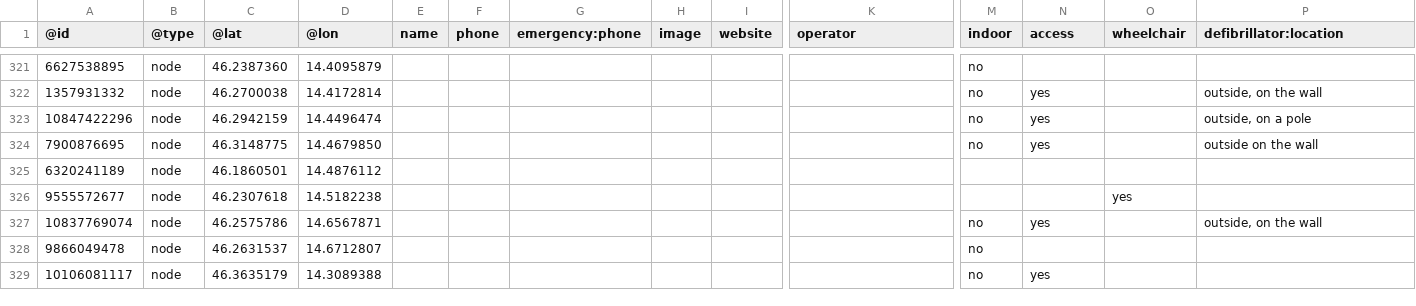
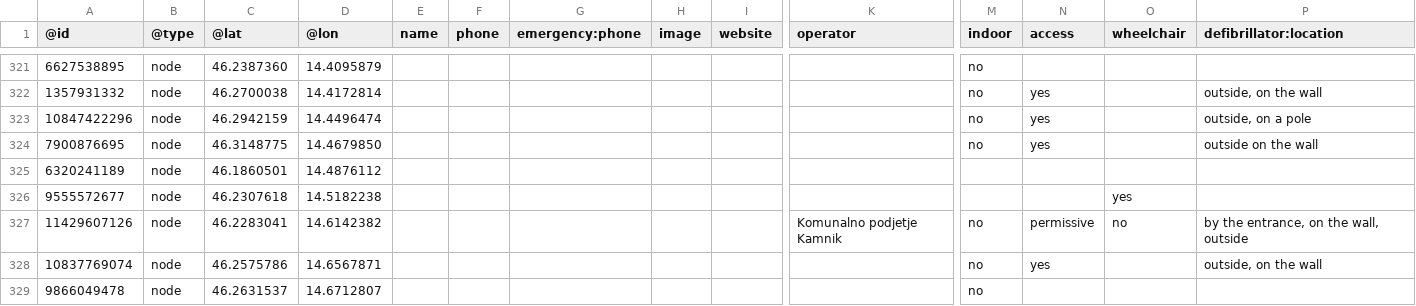
Before and after one commit to sledilnik/aed-data, a CSV file: sources/openstreetmap.org/slovenia.csv, drawn as a sheet; only a part is shown, gaps mark what is left out; the shorter side is filled out with more unchanged rows; rows hold the shown columns only; the diff names each change by its address in the sheet, - before the commit and + after, or states it on an @@ line.

```diff
--- a/sources/openstreetmap.org/slovenia.csv
+++ b/sources/openstreetmap.org/slovenia.csv
+row 327: 11429607126 | node | 46.2283041 | 14.6142382 |  |  |  |  |  | Komunalno podjetje Kamnik | no | permissive | no | by the entrance, on the wall, outside
```
